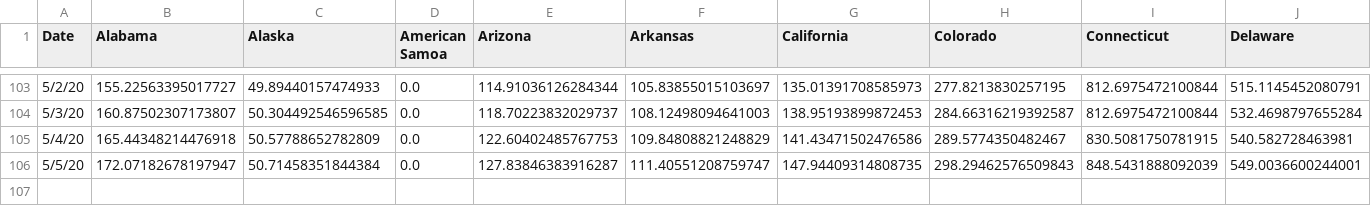
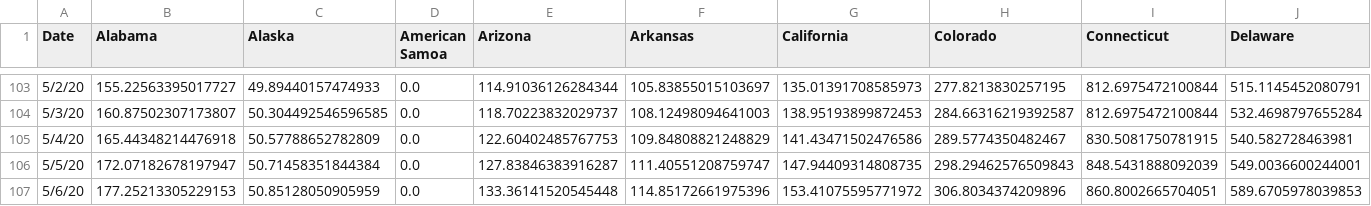
Before and after one commit to SonnyITS/COVID-19, a CSV file: data_covid_19/US_States_TimeSeries_COVID19_ConfirmedPer100k.csv, drawn as a sheet; only a part is shown, gaps mark what is left out; rows hold the shown columns only; the diff names each change by its address in the sheet, - before the commit and + after, or states it on an @@ line.

```diff
--- a/data_covid_19/US_States_TimeSeries_COVID19_ConfirmedPer100k.csv
+++ b/data_covid_19/US_States_TimeSeries_COVID19_ConfirmedPer100k.csv
+row 107: 5/6/20 | 177.25213305229153 | 50.85128050905959 | 0.0 | 133.36141520545448 | 114.85172661975396 | 153.41075595771972 | 306.8034374209896 | 860.8002665704051 | 589.6705978039853
```
Also changed, not shown: data_covid_19/US_States_TimeSeries_COVID19_DeathsPer100k.csv, data_covid_19/US_States_TimeSeries_COVID19_LogAndPer100K.csv, 16 other files.
